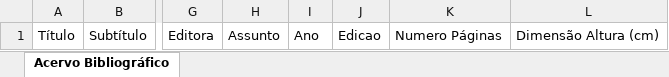
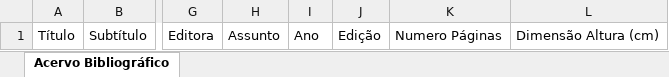
Before and after one commit to prefeiturasp/SME-CDEP, an Excel workbook: SME.CDEP.Webapi/Modelos/planilha_acervo_bibliografico.xlsx, sheet Acervo Bibliográfico, drawn as a sheet; only a part is shown, gaps mark what is left out; values as stored, in another font and other column widths than the file's, no borders; the diff names each change by its address in the sheet, - before the commit and + after, or states it on an @@ line.

Commit message:
Validar os cabeçalhos das planilhas

```diff
--- a/SME.CDEP.Webapi/Modelos/planilha_acervo_bibliografico.xlsx (sheet Acervo Bibliográfico)
+++ b/SME.CDEP.Webapi/Modelos/planilha_acervo_bibliografico.xlsx (sheet Acervo Bibliográfico)
-J1: Edicao
+J1: Edição
```
Also changed, not shown: 9 other files.
